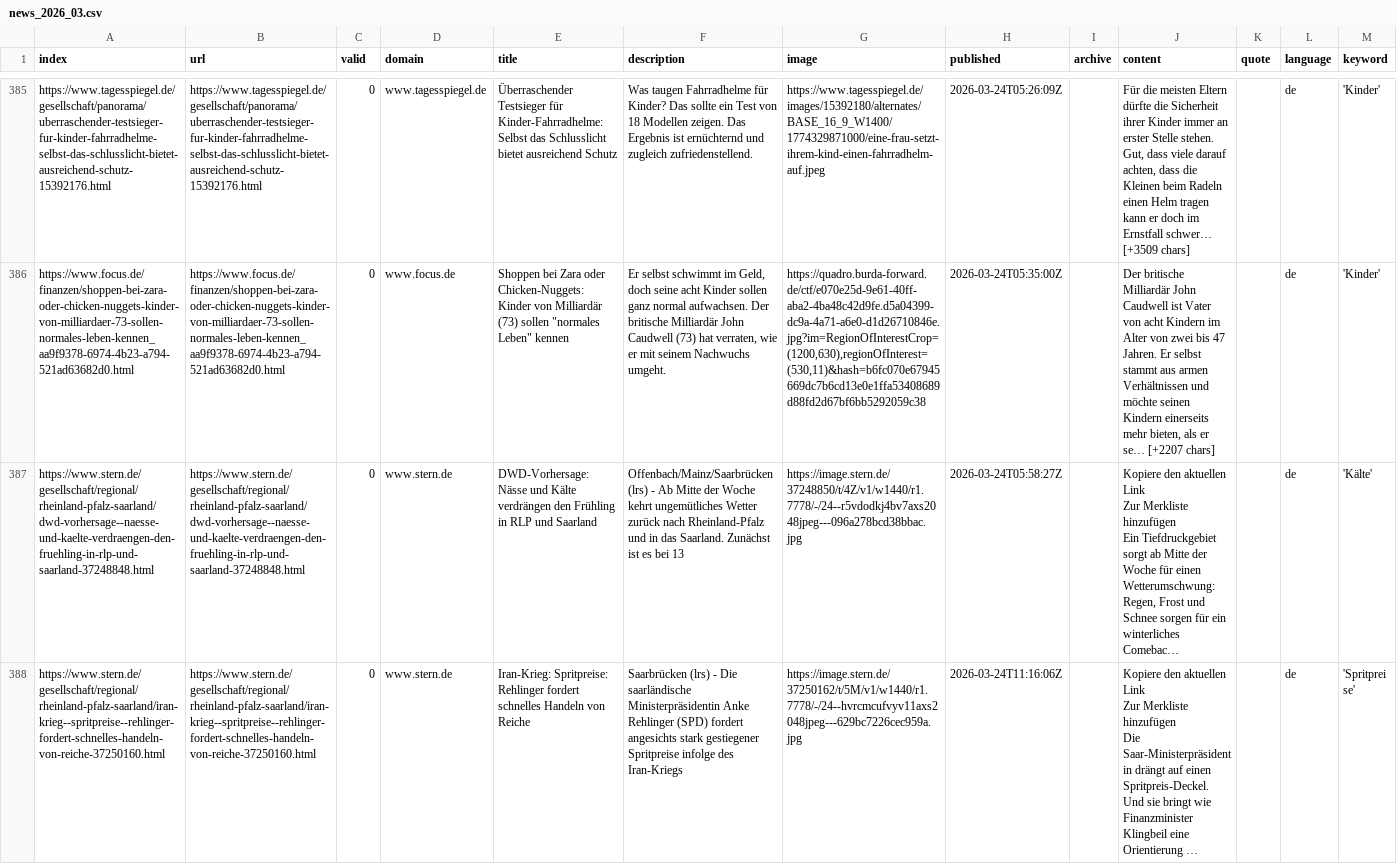
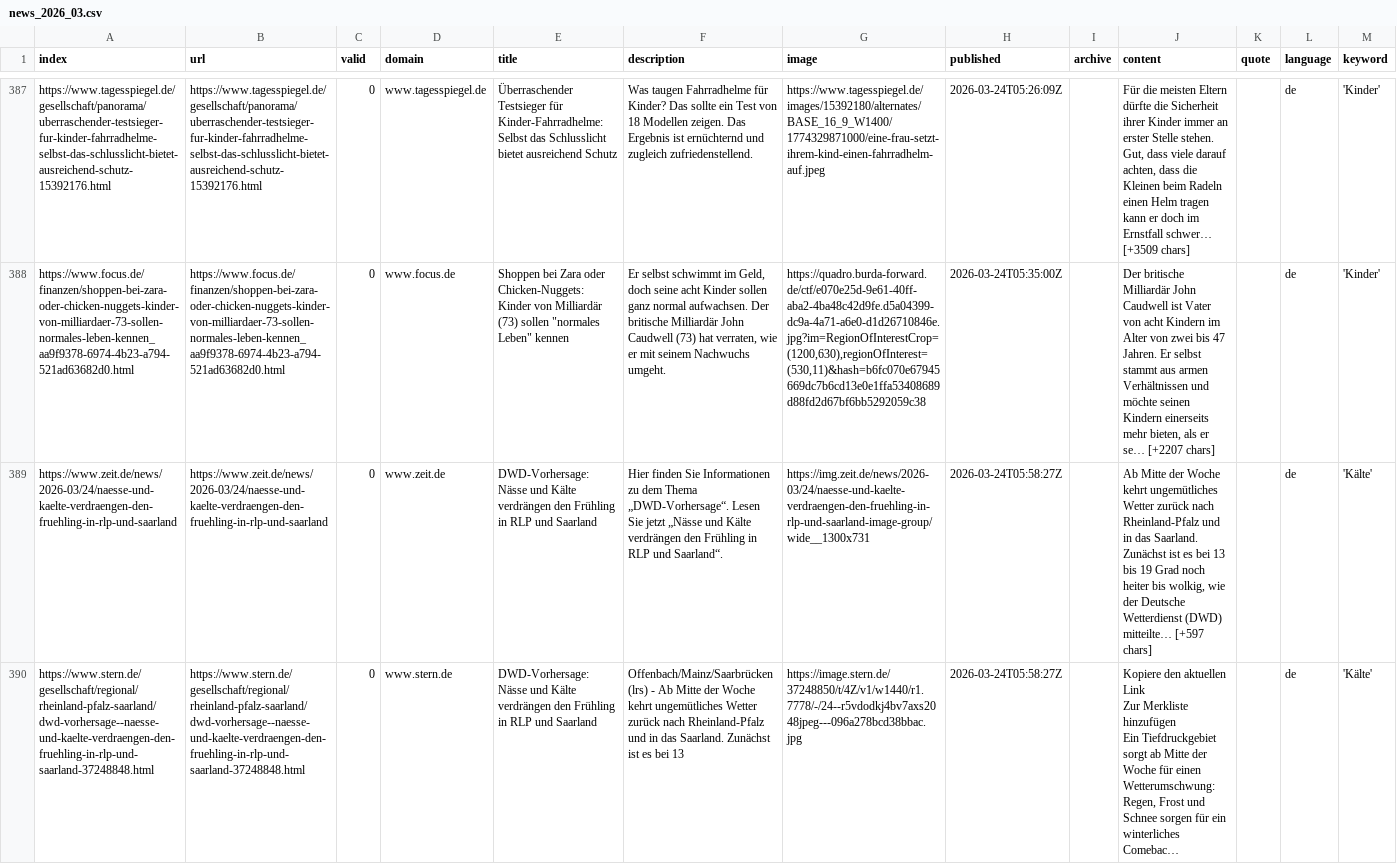
Before and after one commit to paulski99-news/winterIsComing2, a CSV file: csv/news_2026_03.csv, drawn as a sheet; only a part is shown, gaps mark what is left out; the shorter side is filled out with more unchanged rows; long unchanged cells end in …; the diff covers the shown part only; the diff names each change by its address in the sheet, - before the commit and + after, or states it on an @@ line.

```diff
--- a/csv/news_2026_03.csv
+++ b/csv/news_2026_03.csv
+row 389: https://www.zeit.de/news/2026-03/24/naesse-und-kaelte-verdraengen-den-fruehling-in-rlp-und-saarland | https://www.zeit.de/news/2026-03/24/naesse-und-kaelte-verdraengen-den-fruehling-in-rlp-und-saarland | 0 | www.zeit.de | DWD-Vorhersage: Nässe und Kälte verdrängen den Frühling in RLP und Saarland | Hier finden Sie Informationen zu dem Thema „DWD-Vorhersage“. Lesen Sie jetzt „Nässe und Kälte verdrängen den Frühling in RLP und Saarland“. | https://img.zeit.de/news/2026-03/24/naesse-und-kaelte-verdraengen-den-fruehling-in-rlp-und-saarland-image-group/wide__1300x731 | 2026-03-24T05:58:27Z |  | Ab Mitte der Woche kehrt ungemütliches Wetter zurück nach Rheinland-Pfalz und in das Saarland. Zunächst ist es bei 13 bis 19 Grad noch heiter bis wolkig, wie der Deutsche Wetterdienst (DWD) mitteilte… [+597 chars] |  | de | 'Kälte'
```
Also changed, not shown: 4 added rows and 6 moved rows elsewhere in this file, csv/news_2026_04.csv, keywords.csv.
